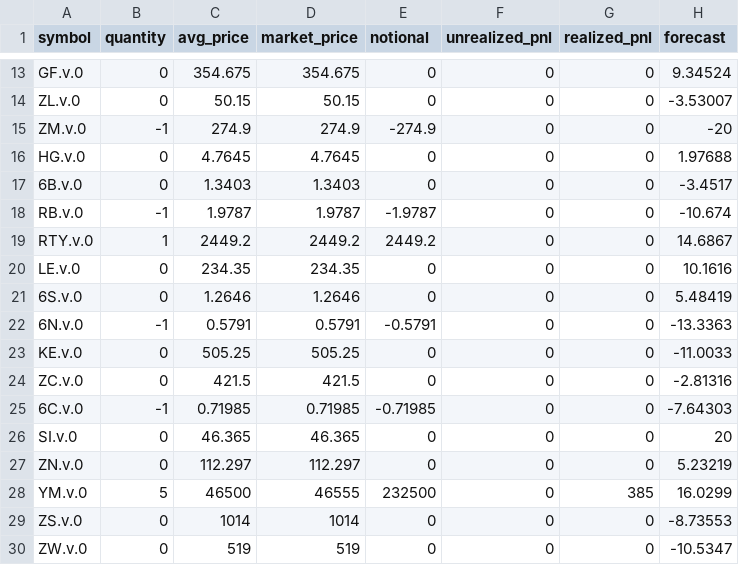
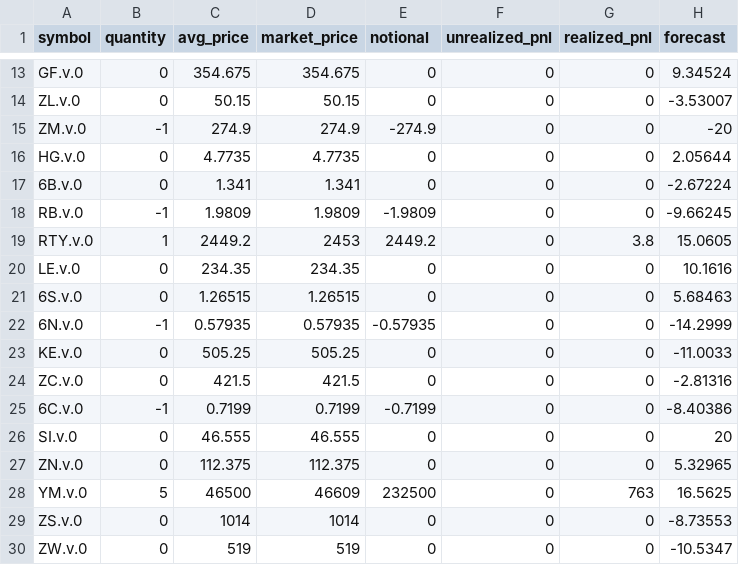
Before and after one commit to AlgoGators/algogators, a CSV file: services/trade-ngin/daily_positions_20250929.csv, drawn as a sheet; only a part is shown, gaps mark what is left out; the diff covers the shown part only.

```diff
--- a/services/trade-ngin/daily_positions_20250929.csv
+++ b/services/trade-ngin/daily_positions_20250929.csv
@@ -15,15 +15,15 @@ ZL.v.0,0,50.15,50.15,0,0,0,-3.53007
 ZM.v.0,-1,274.9,274.9,-274.9,0,0,-20
-HG.v.0,0,4.7645,4.7645,0,0,0,1.97688
-6B.v.0,0,1.3403,1.3403,0,0,0,-3.4517
-RB.v.0,-1,1.9787,1.9787,-1.9787,0,0,-10.674
-RTY.v.0,1,2449.2,2449.2,2449.2,0,0,14.6867
+HG.v.0,0,4.7735,4.7735,0,0,0,2.05644
+6B.v.0,0,1.341,1.341,0,0,0,-2.67224
+RB.v.0,-1,1.9809,1.9809,-1.9809,0,0,-9.66245
+RTY.v.0,1,2449.2,2453,2449.2,0,3.8,15.0605
 LE.v.0,0,234.35,234.35,0,0,0,10.1616
-6S.v.0,0,1.2646,1.2646,0,0,0,5.48419
-6N.v.0,-1,0.5791,0.5791,-0.5791,0,0,-13.3363
+6S.v.0,0,1.26515,1.26515,0,0,0,5.68463
+6N.v.0,-1,0.57935,0.57935,-0.57935,0,0,-14.2999
 KE.v.0,0,505.25,505.25,0,0,0,-11.0033
 ZC.v.0,0,421.5,421.5,0,0,0,-2.81316
-6C.v.0,-1,0.71985,0.71985,-0.71985,0,0,-7.64303
-SI.v.0,0,46.365,46.365,0,0,0,20
-ZN.v.0,0,112.297,112.297,0,0,0,5.23219
-YM.v.0,5,46500,46555,232500,0,385,16.0299
+6C.v.0,-1,0.7199,0.7199,-0.7199,0,0,-8.40386
+SI.v.0,0,46.555,46.555,0,0,0,20
+ZN.v.0,0,112.375,112.375,0,0,0,5.32965
+YM.v.0,5,46500,46609,232500,0,763,16.5625
 ZS.v.0,0,1014,1014,0,0,0,-8.73553
```
Also changed, not shown: 30 edited cells elsewhere in this file, 5 other files.
